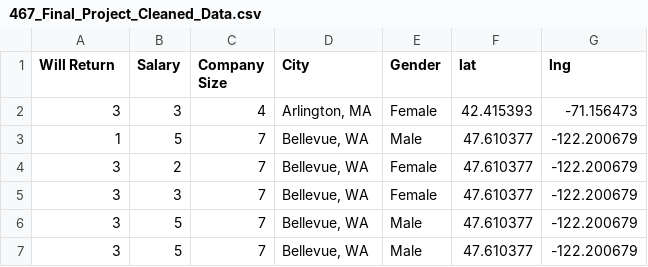
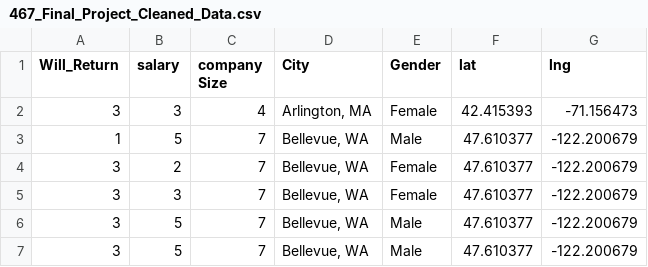
Before and after one commit to Bei-z/final-project-cs467, a CSV file: 467_Final_Project_Cleaned_Data.csv, drawn as a sheet; only a part is shown.

```diff
--- a/467_Final_Project_Cleaned_Data.csv
+++ b/467_Final_Project_Cleaned_Data.csv
@@ -1,2 +1,2 @@
-Will Return,Salary,Company Size,City,Gender,lat,lng
+Will_Return,salary,company Size,City,Gender,lat,lng
 3,3,4,"Arlington, MA",Female,42.415393,-71.156473
```
Also changed, not shown: 1 other file.
